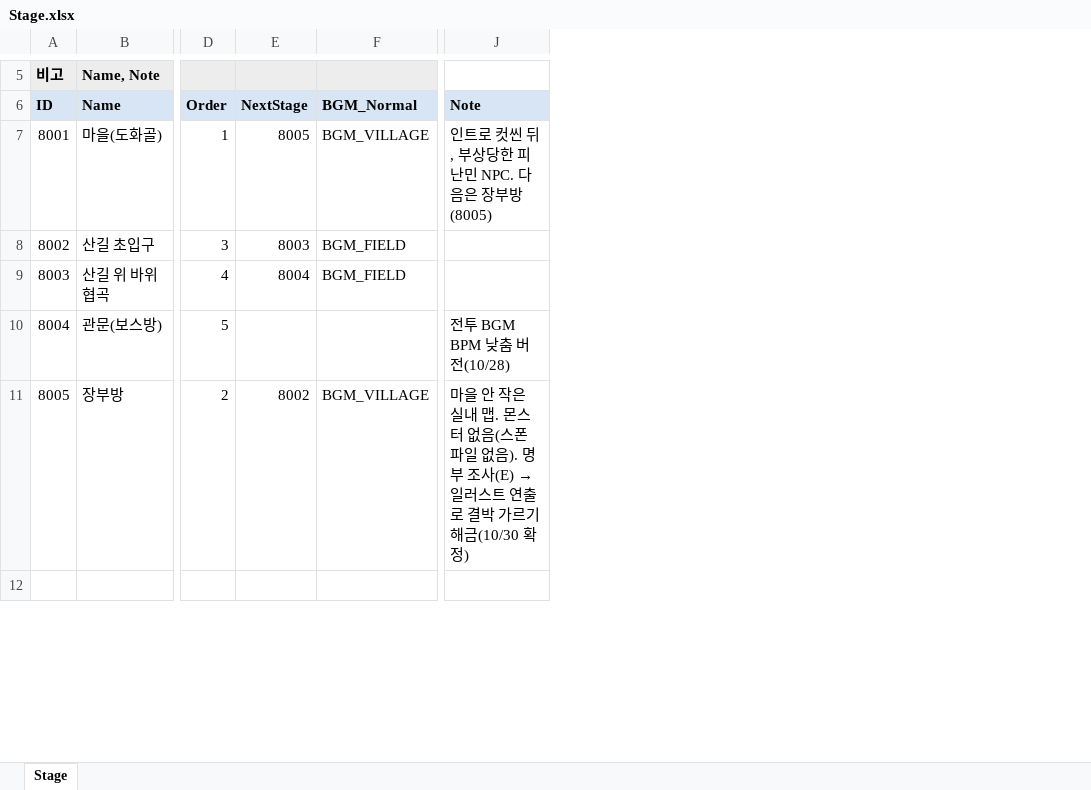
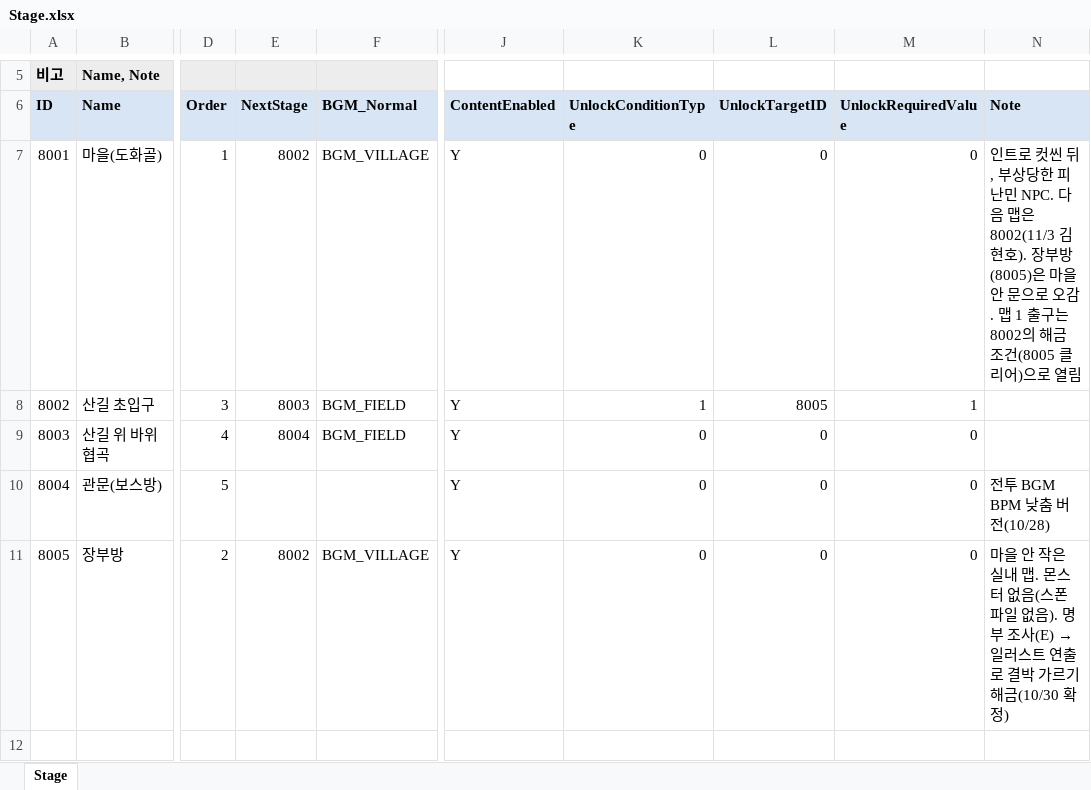
Before and after one commit to hyunho9228-web/DataSheet, an Excel workbook: tables/Stage.xlsx, sheet Stage, drawn as a sheet; only a part is shown, gaps mark what is left out; values as stored, in another font and other column widths than the file's, no borders; addresses are those after the commit; the diff covers the shown part only; the diff names each change by its address in the sheet, - before the commit and + after, or states it on an @@ line.

```diff
--- a/tables/Stage.xlsx (sheet Stage)
+++ b/tables/Stage.xlsx (sheet Stage)
+column J (ContentEnabled), rows 7-11: all Y
+column K (UnlockConditionType), rows 7-11: 0 | 1 | 0 | 0 | 0
+column L (UnlockTargetID), rows 7-11: 0 | 8005 | 0 | 0 | 0
+column M (UnlockRequiredValue), rows 7-11: 0 | 1 | 0 | 0 | 0
-E7 (NextStage): 8005
+E7 (NextStage): 8002
-N7 (Note): …NPC. 다음은 장부방(8005)
+N7 (Note): …NPC. 다음 맵은 8002(11/3 김현호). 장부방(8005)은 마을 안 문으로 오감. 맵 1 출구는 8002의 해금 조건(8005 클리어)으로 열림
```
Also changed, not shown: 1 edited cell elsewhere in this sheet, tables/Item.xlsx, tables/Monster.xlsx, 2 other files.
